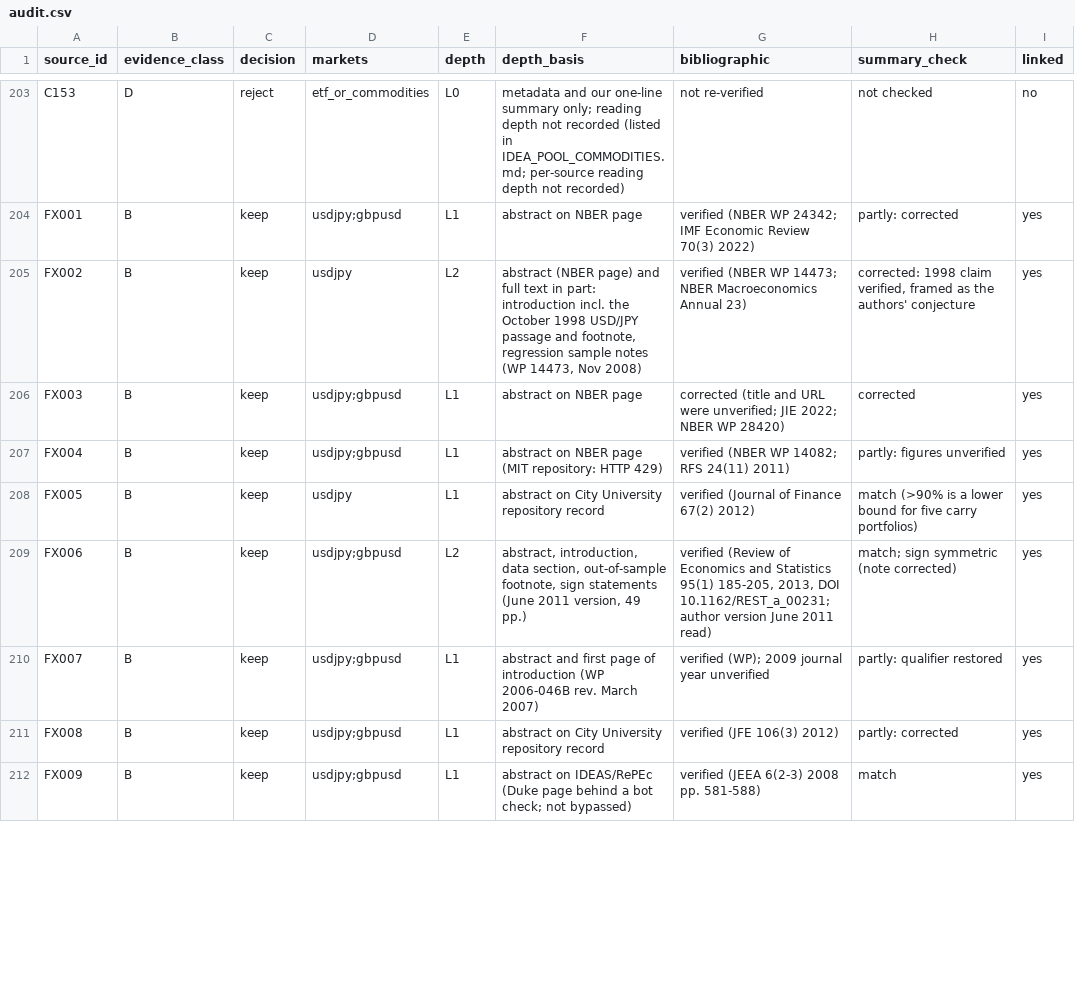
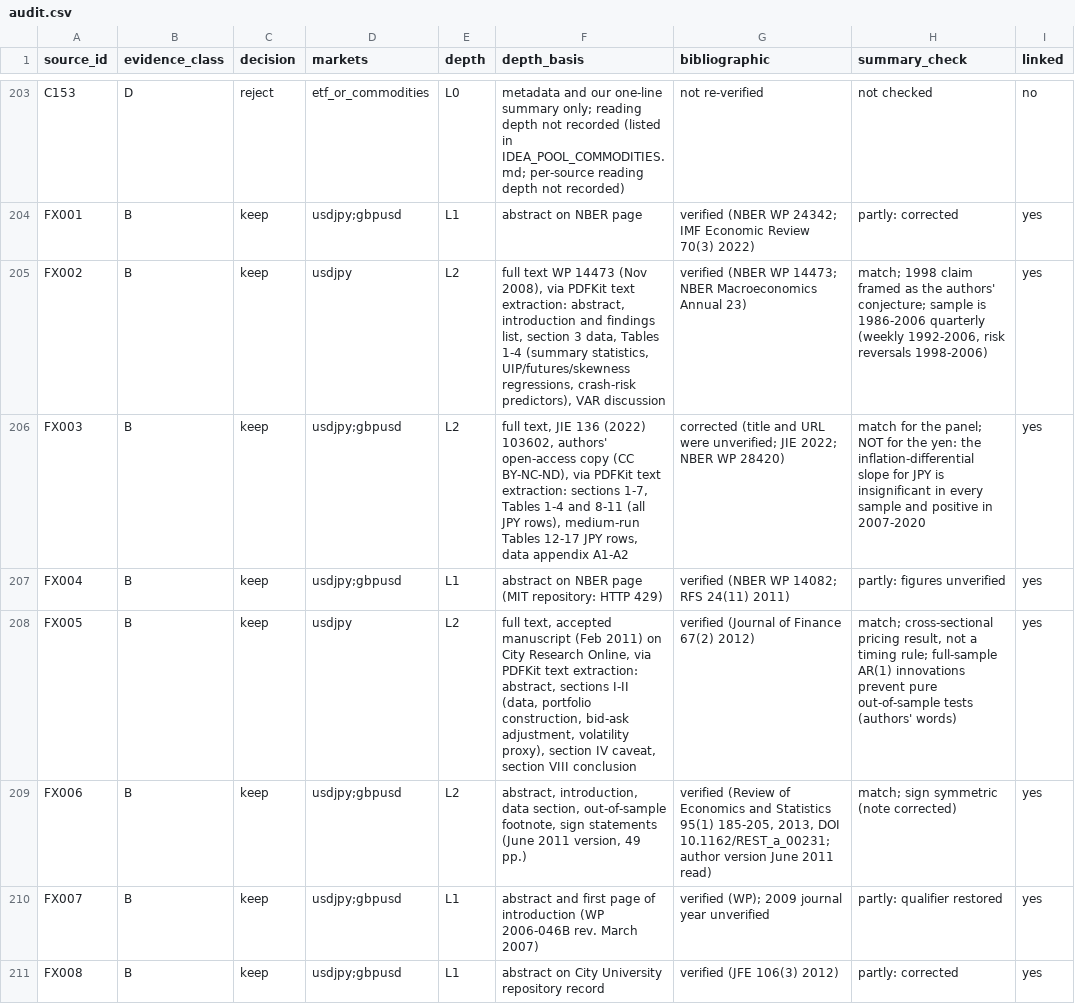
Before and after one commit to GarlenWoest/etf-strategy-backtest, a CSV file: research/library/audit.csv, drawn as a sheet; only a part is shown, gaps mark what is left out; the shorter side is filled out with more unchanged rows; the diff covers the shown part only; the diff names each change by its address in the sheet, - before the commit and + after, or states it on an @@ line.

```diff
--- a/research/library/audit.csv
+++ b/research/library/audit.csv
-F205 (depth_basis): abstract (NBER page) and full text in part: introduction incl. the October 1998 USD/JPY passage and footnote, regression sample notes (WP 14473, Nov 2008)
+F205 (depth_basis): full text WP 14473 (Nov 2008), via PDFKit text extraction: abstract, introduction and findings list, section 3 data, Tables 1-4 (summary statistics, UIP/futures/skewness regressions, crash-risk predictors), VAR discussion
-H205 (summary_check): corrected: 1998 claim verified, framed as the authors' conjecture
+H205 (summary_check): match; 1998 claim framed as the authors' conjecture; sample is 1986-2006 quarterly (weekly 1992-2006, risk reversals 1998-2006)
-E206 (depth): L1
+E206 (depth): L2
-F206 (depth_basis): abstract on NBER page
+F206 (depth_basis): full text, JIE 136 (2022) 103602, authors' open-access copy (CC BY-NC-ND), via PDFKit text extraction: sections 1-7, Tables 1-4 and 8-11 (all JPY rows), medium-run Tables 12-17 JPY rows, data appendix A1-A2
-H206 (summary_check): corrected
+H206 (summary_check): match for the panel; NOT for the yen: the inflation-differential slope for JPY is insignificant in every sample and positive in 2007-2020
-E208 (depth): L1
+E208 (depth): L2
-F208 (depth_basis): abstract on City University repository record
+F208 (depth_basis): full text, accepted manuscript (Feb 2011) on City Research Online, via PDFKit text extraction: abstract, sections I-II (data, portfolio construction, bid-ask adjustment, volatility proxy), section IV caveat, section VIII conclusion
-H208 (summary_check): match (>90% is a lower bound for five carry portfolios)
+H208 (summary_check): match; cross-sectional pricing result, not a timing rule; full-sample AR(1) innovations prevent pure out-of-sample tests (authors' words)
```
Also changed, not shown: 8 edited cells elsewhere in this file, research/library/knowledge.csv, research/library/library.csv, 5 other files.
